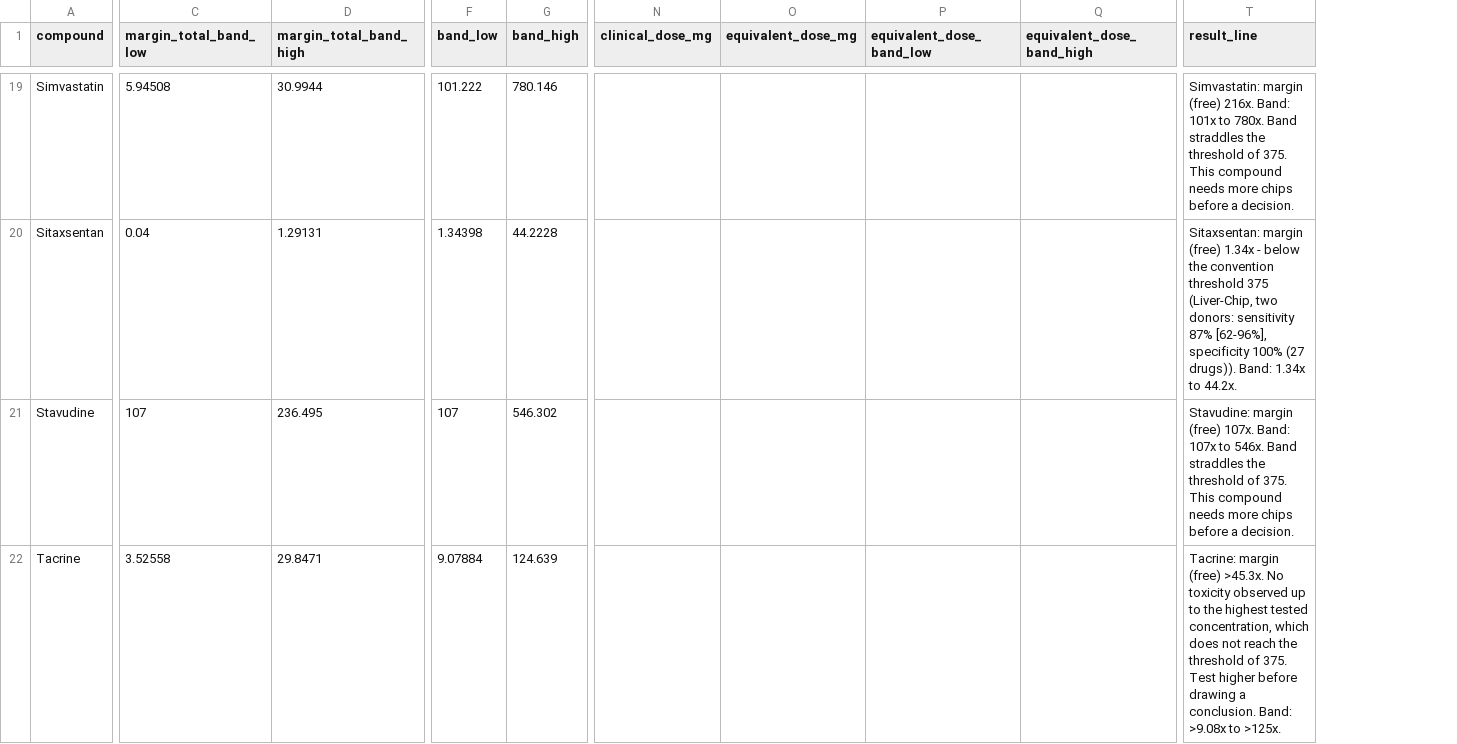
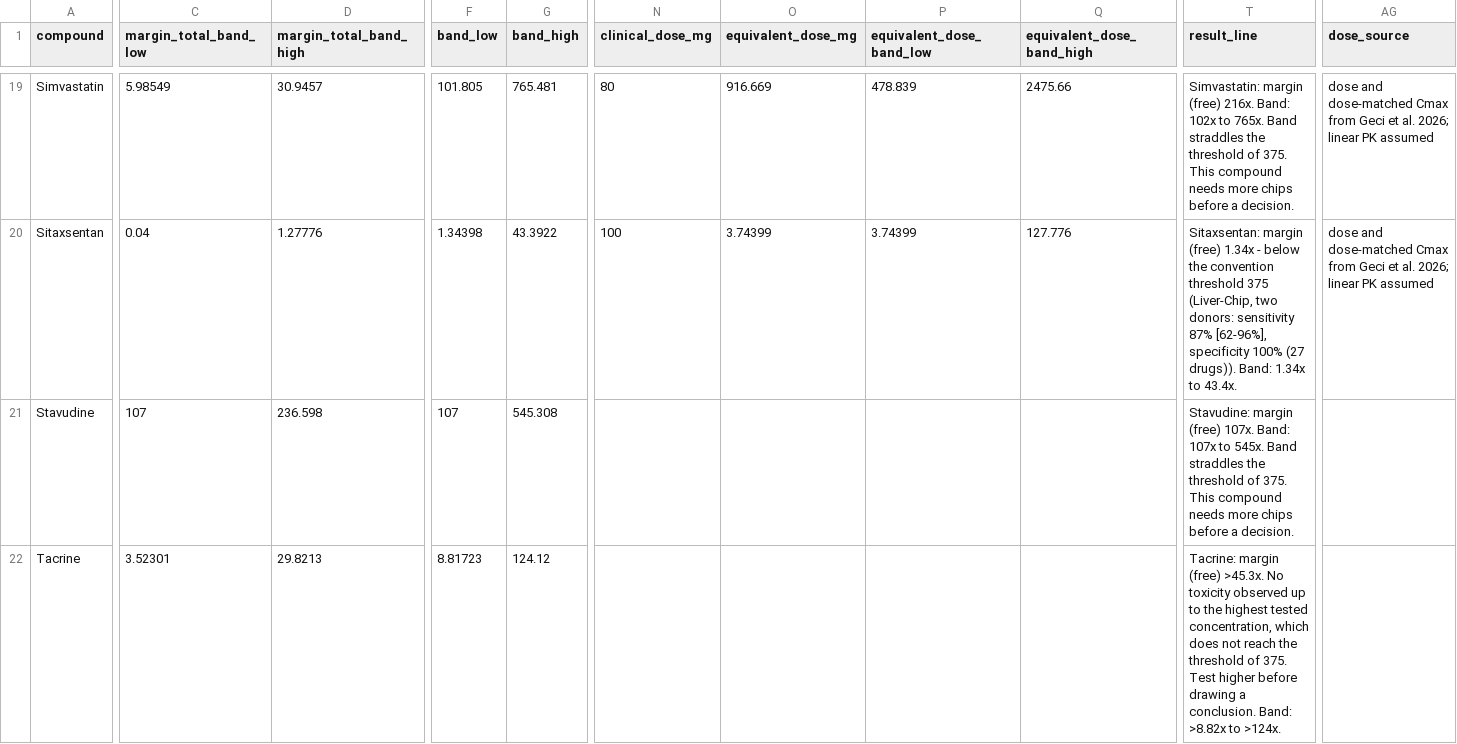
Before and after one commit to millerandmuller/chip2dose, a CSV file: results/liver_margin_table.csv, drawn as a sheet; only a part is shown, gaps mark what is left out; the diff covers the shown part only; the diff names each change by its address in the sheet, - before the commit and + after, or states it on an @@ line.

Commit message:
Honest edge cases, equivalent daily dose, safer CLI
- unusable inputs give 'no margin computed', never a verdict; unknown fraction
  unbound widens the free band instead of assuming a value
- chip drugs get an equivalent daily dose from a dose-matched Cmax
- censored comparators are reported as inconclusive, not as a wrong order
- the full analysis plan, not only the split, must match the pre-registration
- --readout for a lab's own chip value; --pair and --skip-validation no longer
  overwrite canonical results; every run checks input checksums
- neural figure splits the two exposure routes; README disclosures added

```diff
--- a/results/liver_margin_table.csv
+++ b/results/liver_margin_table.csv
+column AG (dose_source), rows 19-20: dose and dose-matched Cmax from Geci et al. 2026; linear PK assumed | dose and dose-matched Cmax from Geci et al. 2026; linear PK assumed
-C19 (margin_total_band_low): 5.94508
+C19 (margin_total_band_low): 5.98549
-D19 (margin_total_band_high): 30.9944
+D19 (margin_total_band_high): 30.9457
-F19 (band_low): 101.222
+F19 (band_low): 101.805
-G19 (band_high): 780.146
+G19 (band_high): 765.481
-N19 (clinical_dose_mg): (empty)
+N19 (clinical_dose_mg): 80
-O19 (equivalent_dose_mg): (empty)
+O19 (equivalent_dose_mg): 916.669
-P19 (equivalent_dose_band_low): (empty)
+P19 (equivalent_dose_band_low): 478.839
-Q19 (equivalent_dose_band_high): (empty)
+Q19 (equivalent_dose_band_high): 2475.66
-T19 (result_line): …216x. Band: 101x to 780x. Band straddles…
+T19 (result_line): …216x. Band: 102x to 765x. Band straddles…
-D20 (margin_total_band_high): 1.29131
+D20 (margin_total_band_high): 1.27776
-G20 (band_high): 44.2228
+G20 (band_high): 43.3922
-N20 (clinical_dose_mg): (empty)
+N20 (clinical_dose_mg): 100
-O20 (equivalent_dose_mg): (empty)
+O20 (equivalent_dose_mg): 3.74399
-P20 (equivalent_dose_band_low): (empty)
+P20 (equivalent_dose_band_low): 3.74399
-Q20 (equivalent_dose_band_high): (empty)
+Q20 (equivalent_dose_band_high): 127.776
-T20 (result_line): …1.34x to 44.2x.
+T20 (result_line): …1.34x to 43.4x.
-D21 (margin_total_band_high): 236.495
+D21 (margin_total_band_high): 236.598
-G21 (band_high): 546.302
+G21 (band_high): 545.308
-T21 (result_line): …107x to 546x. Band straddles…
+T21 (result_line): …107x to 545x. Band straddles…
-C22 (margin_total_band_low): 3.52558
+C22 (margin_total_band_low): 3.52301
-D22 (margin_total_band_high): 29.8471
+D22 (margin_total_band_high): 29.8213
-F22 (band_low): 9.07884
+F22 (band_low): 8.81723
-G22 (band_high): 124.639
+G22 (band_high): 124.12
-T22 (result_line): …conclusion. Band: >9.08x to >125x.
+T22 (result_line): …conclusion. Band: >8.82x to >124x.
```
Also changed, not shown: 169 edited cells elsewhere in this file, results/neural_margin_table.csv, results/pair_table.csv, 24 other files.
